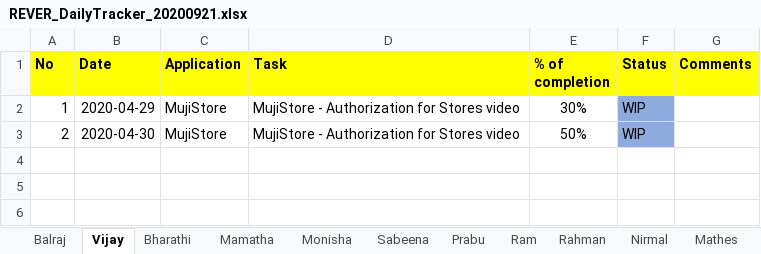
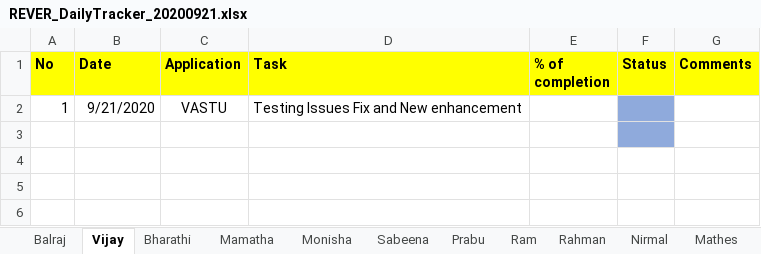
Before and after one commit to tcbalaji/DailyTracker, an Excel workbook: REVER_DailyTracker_20200921.xlsx, sheet Vijay, drawn as a sheet; only a part is shown; values as stored, in another font and other column widths than the file's, no borders; removed rows and columns are numbered as before the commit, all else as after; the diff names each change by its address in the sheet, - before the commit and + after, or states it on an @@ line.

```diff
--- a/REVER_DailyTracker_20200921.xlsx (sheet Vijay)
+++ b/REVER_DailyTracker_20200921.xlsx (sheet Vijay)
-row 2: 1 | 2020-04-29 | MujiStore | MujiStore - Authorization for Stores video | 30% | WIP
+row 2: 1 | 9/21/2020 | VASTU | Testing Issues Fix and New enhancement
-row 3: 2 | 2020-04-30 | MujiStore | MujiStore - Authorization for Stores video | 50% | WIP
+row 3: (empty)
```
Also changed, not shown: REVER_DailyTracker_20200917.xlsx, REVER_DailyTracker_20200918.xlsx.
